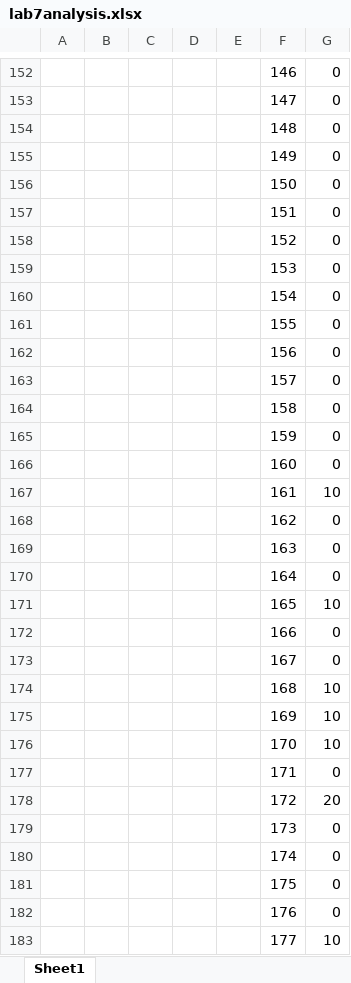
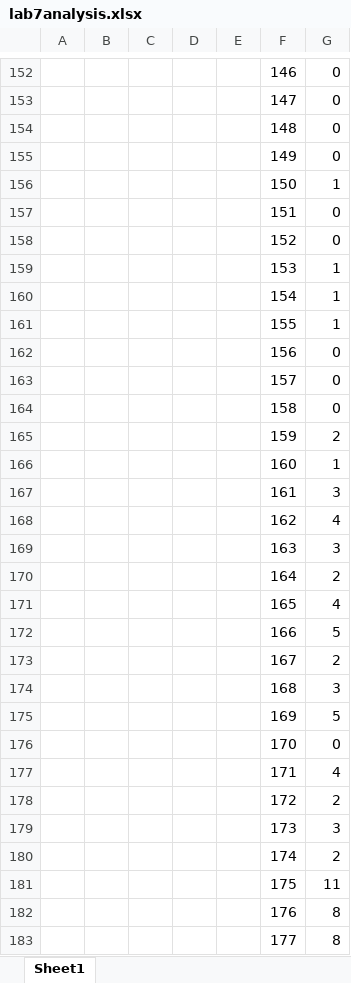
Before and after one commit to OlegGlo/2XC3, an Excel workbook: lab7analysis.xlsx, sheet Sheet1, drawn as a sheet; only a part is shown, gaps mark what is left out; values as stored, in another font and other column widths than the file's, no borders; charts and pictures not drawn; the diff covers the shown part only; the diff names each change by its address in the sheet, - before the commit and + after, or states it on an @@ line.

Commit message:
data final

```diff
--- a/lab7analysis.xlsx (sheet Sheet1)
+++ b/lab7analysis.xlsx (sheet Sheet1)
-G156: 0
+G156: 1
-G159:G161: 0
+G159:G161: 1
-G165: 0
+G165: 2
-G166: 0
+G166: 1
-G167: 10
+G167: 3
-G168: 0
+G168: 4
-G169: 0
+G169: 3
-G170: 0
+G170: 2
-G171: 10
+G171: 4
-G172: 0
+G172: 5
-G173: 0
+G173: 2
-G174: 10
+G174: 3
-G175: 10
+G175: 5
-G176: 10
+G176: 0
-G177: 0
+G177: 4
-G178: 20
+G178: 2
-G179: 0
+G179: 3
-G180: 0
+G180: 2
-G181: 0
+G181: 11
-G182: 0
+G182: 8
-G183: 10
+G183: 8
```
Also changed, not shown: 296 edited cells elsewhere in this sheet, charts or pictures, 3 other files.
